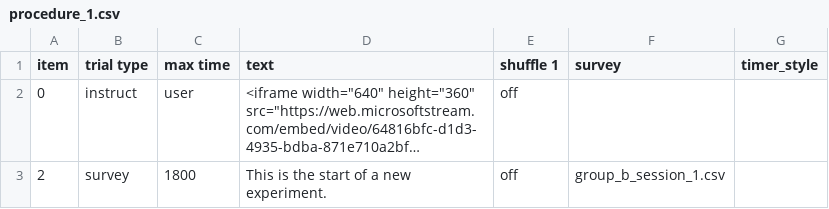
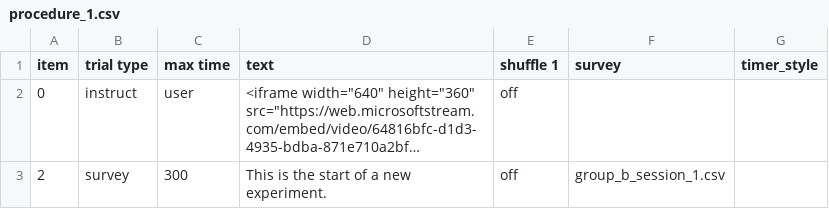
Before and after one commit to haffey-studies/placement-projects, a CSV file: web/User/Experiments/group_b/procedure_1.csv, drawn as a sheet; long unchanged cells end in …; the diff names each change by its address in the sheet, - before the commit and + after, or states it on an @@ line.

```diff
--- a/web/User/Experiments/group_b/procedure_1.csv
+++ b/web/User/Experiments/group_b/procedure_1.csv
-C3 (max time): 1800
+C3 (max time): 300
```
Also changed, not shown: web/User/Surveys/group_b_session_1.csv, 2 other files.
